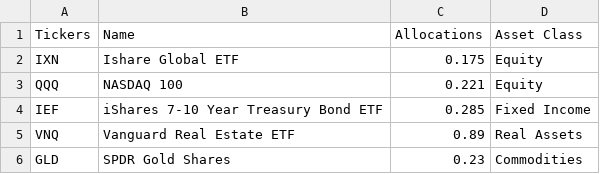
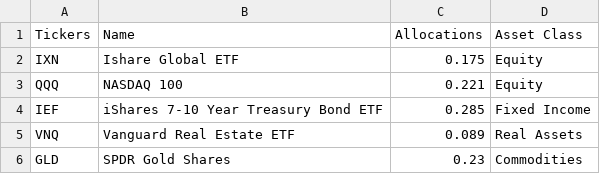
Before and after one commit to leonardolecci/WealthManagement_Final, a CSV file: Portfolio.csv, drawn as a sheet.

Commit message:
correction portfolio weight

```diff
--- a/Portfolio.csv
+++ b/Portfolio.csv
@@ -4,3 +4,3 @@ QQQ,NASDAQ 100,0.221,Equity
 IEF,iShares 7-10 Year Treasury Bond ETF,0.285,Fixed Income
-VNQ,Vanguard Real Estate ETF,0.89,Real Assets
+VNQ,Vanguard Real Estate ETF,0.089,Real Assets
 GLD,SPDR Gold Shares,0.23,Commodities
```
Also changed, not shown: annual_df.csv, 2 other files.
